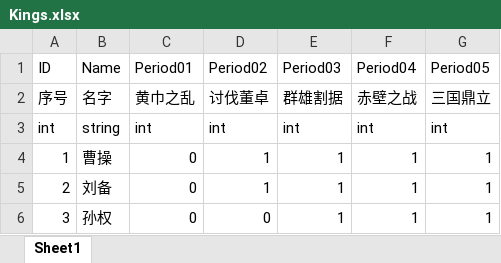
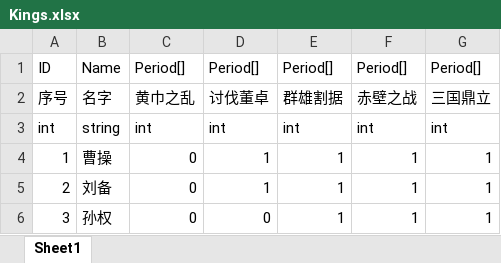
Before and after one commit to liangxc2014/Sanguoqy02, an Excel workbook: sg02/Assets/Resources/Config/Excel/Kings.xlsx, sheet Sheet1, drawn as a sheet; only a part is shown; values as stored, in another font and other column widths than the file's, no borders; the diff names each change by its address in the sheet, - before the commit and + after, or states it on an @@ line.

```diff
--- a/sg02/Assets/Resources/Config/Excel/Kings.xlsx (sheet Sheet1)
+++ b/sg02/Assets/Resources/Config/Excel/Kings.xlsx (sheet Sheet1)
-C1: Period01
+C1: Period[]
-D1: Period02
+D1: Period[]
-E1: Period03
+E1: Period[]
-F1: Period04
+F1: Period[]
-G1: Period05
+G1: Period[]
```
Also changed, not shown: 20 other files.
